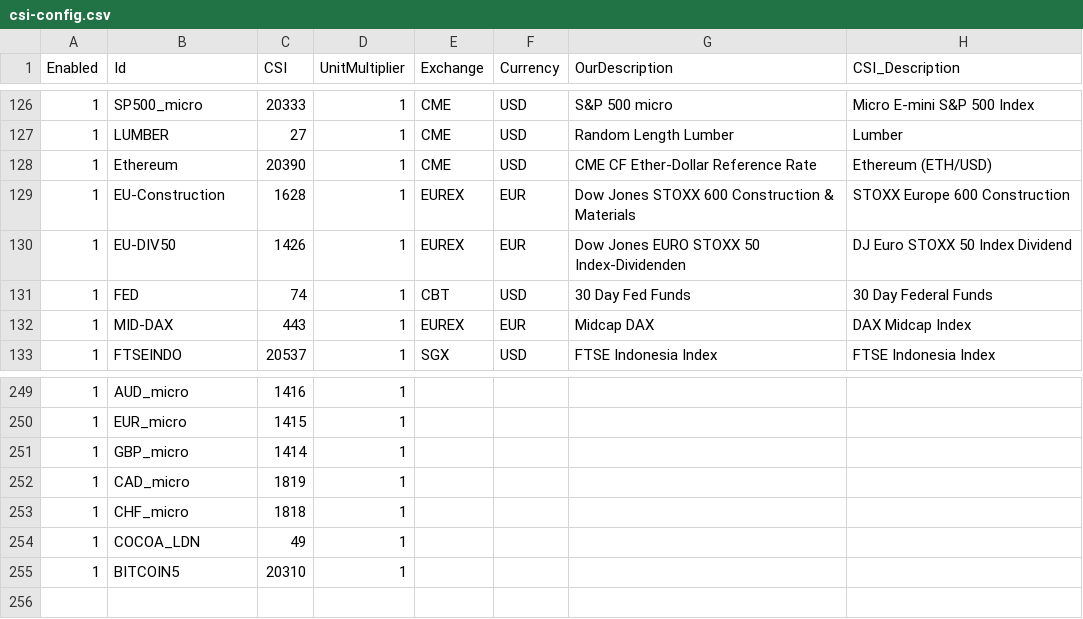
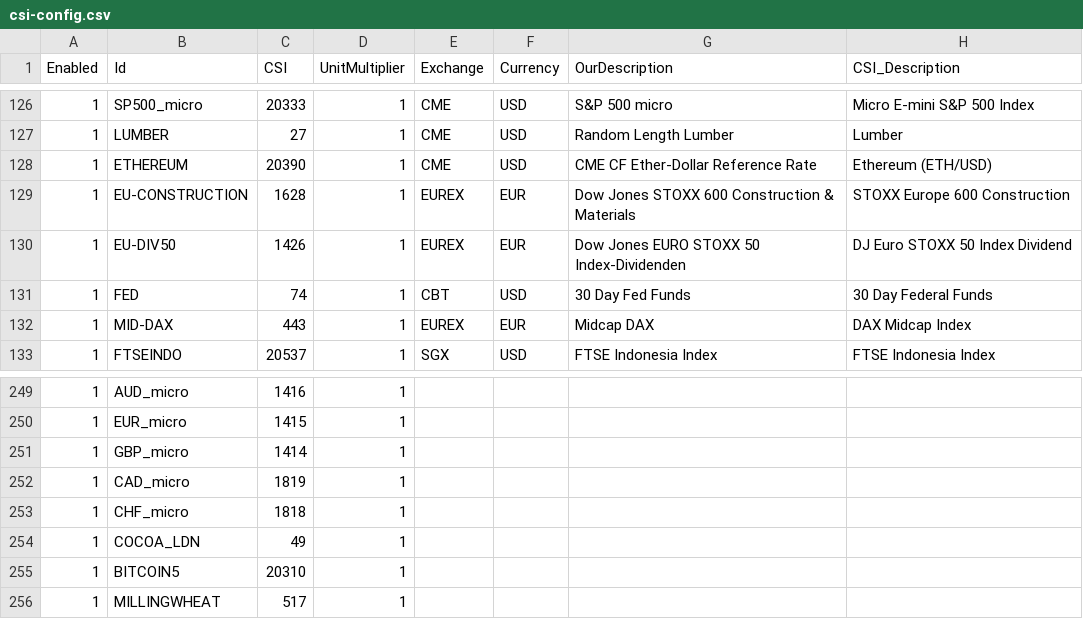
Before and after one commit to mjuhanne/pysystemtrade, a CSV file: sysdata/csi/csi-config.csv, drawn as a sheet; only a part is shown, gaps mark what is left out.

Commit message:
Update CSI data config

```diff
--- a/sysdata/csi/csi-config.csv
+++ b/sysdata/csi/csi-config.csv
@@ -127,4 +127,4 @@ Enabled,Id,CSI,UnitMultiplier,Exchange,Currency,OurDescription,CSI_Description
 1,LUMBER,27,1,CME,USD,Random Length Lumber,Lumber
-1,Ethereum,20390,1,CME,USD,CME CF Ether-Dollar Reference Rate,Ethereum (ETH/USD)
-1,EU-Construction,1628,1,EUREX,EUR,Dow Jones STOXX 600 Construction & Materials,STOXX Europe 600 Construction
+1,ETHEREUM,20390,1,CME,USD,CME CF Ether-Dollar Reference Rate,Ethereum (ETH/USD)
+1,EU-CONSTRUCTION,1628,1,EUREX,EUR,Dow Jones STOXX 600 Construction & Materials,STOXX Europe 600 Construction
 1,EU-DIV50,1426,1,EUREX,EUR,Dow Jones EURO STOXX 50 Index-Dividenden,DJ Euro STOXX 50 Index Dividend
@@ -255 +255,2 @@ Enabled,Id,CSI,UnitMultiplier,Exchange,Currency,OurDescription,CSI_Description
 1,BITCOIN5,20310,1
+1,MILLINGWHEAT,517,1
```
